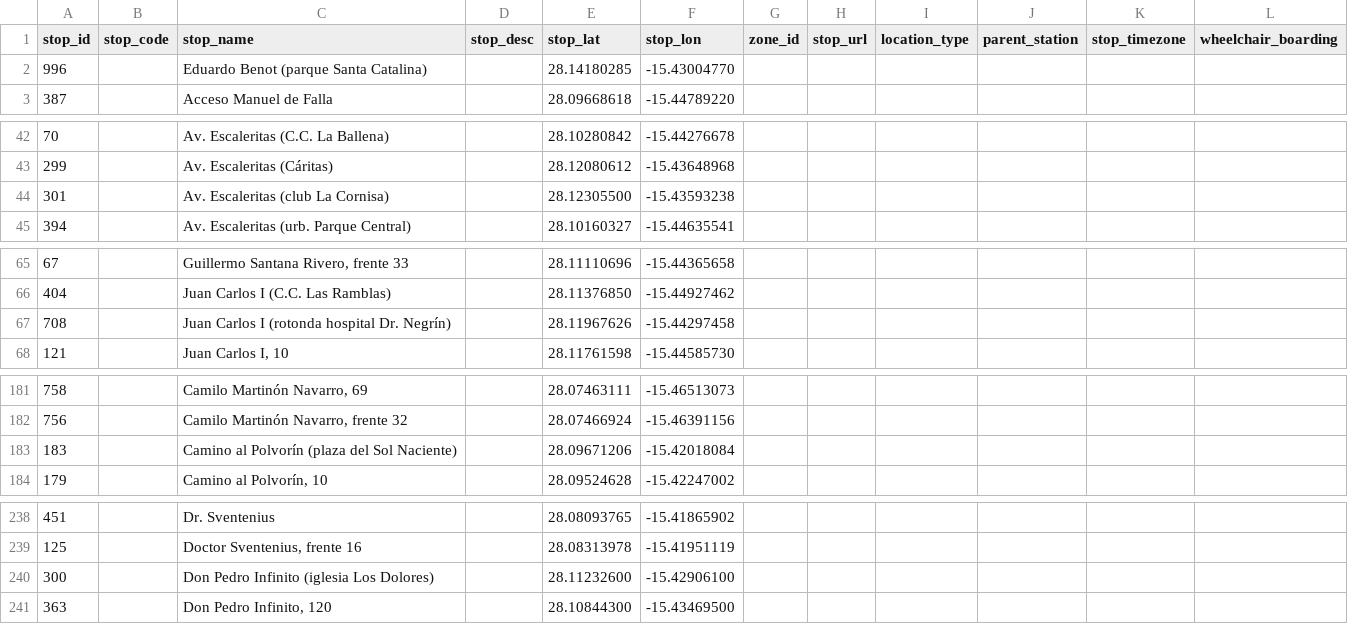
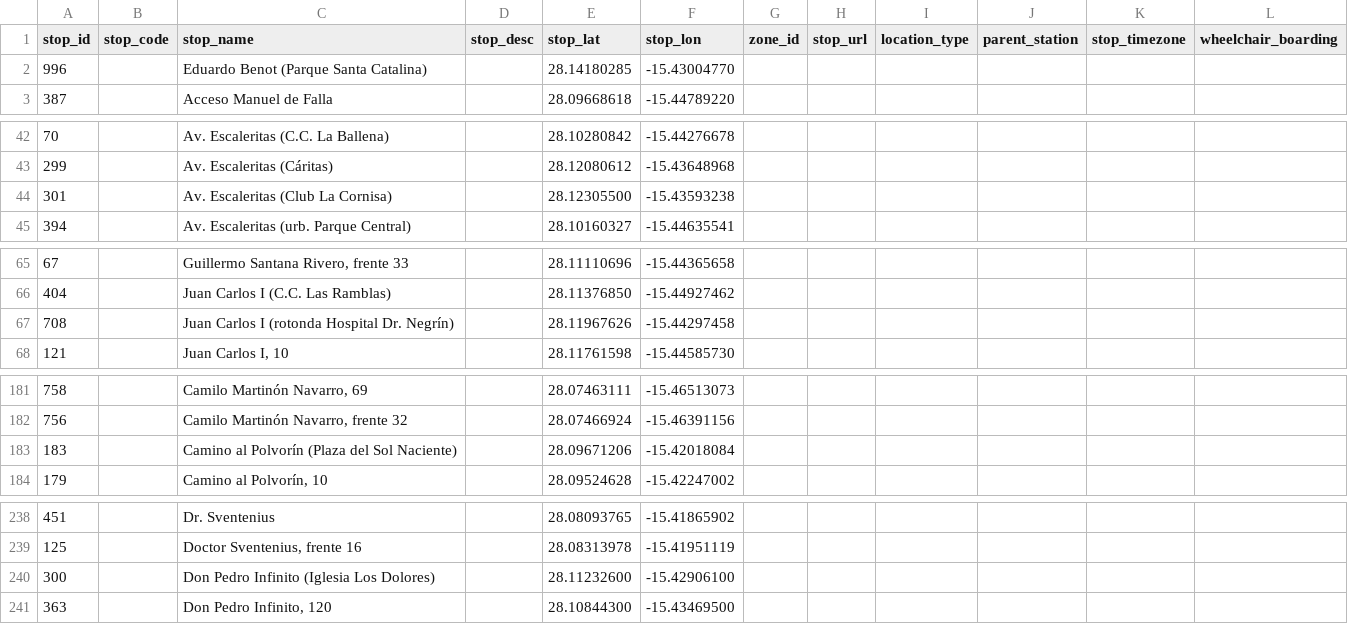
Before and after one commit to Vicente015/tuparada, a CSV file: apps/server/src/data/transit/stops.csv, drawn as a sheet; only a part is shown, gaps mark what is left out; the diff covers the shown part only.

```diff
--- a/apps/server/src/data/transit/stops.csv
+++ b/apps/server/src/data/transit/stops.csv
@@ -1,3 +1,3 @@
 stop_id,stop_code,stop_name,stop_desc,stop_lat,stop_lon,zone_id,stop_url,location_type,parent_station,stop_timezone,wheelchair_boarding
-996,,"Eduardo Benot (parque Santa Catalina)",,28.14180285,-15.43004770,,,,,,
+996,,"Eduardo Benot (Parque Santa Catalina)",,28.14180285,-15.43004770,,,,,,
 387,,"Acceso Manuel de Falla",,28.09668618,-15.44789220,,,,,,
@@ -43,3 +43,3 @@ stop_id,stop_code,stop_name,stop_desc,stop_lat,stop_lon,zone_id,stop_url,locatio
 299,,"Av. Escaleritas (Cáritas)",,28.12080612,-15.43648968,,,,,,
-301,,"Av. Escaleritas (club La Cornisa)",,28.12305500,-15.43593238,,,,,,
+301,,"Av. Escaleritas (Club La Cornisa)",,28.12305500,-15.43593238,,,,,,
 394,,"Av. Escaleritas (urb. Parque Central)",,28.10160327,-15.44635541,,,,,,
@@ -66,3 +66,3 @@ stop_id,stop_code,stop_name,stop_desc,stop_lat,stop_lon,zone_id,stop_url,locatio
 404,,"Juan Carlos I (C.C. Las Ramblas)",,28.11376850,-15.44927462,,,,,,
-708,,"Juan Carlos I (rotonda hospital Dr. Negrín)",,28.11967626,-15.44297458,,,,,,
+708,,"Juan Carlos I (rotonda Hospital Dr. Negrín)",,28.11967626,-15.44297458,,,,,,
 121,,"Juan Carlos I, 10",,28.11761598,-15.44585730,,,,,,
@@ -182,3 +182,3 @@ stop_id,stop_code,stop_name,stop_desc,stop_lat,stop_lon,zone_id,stop_url,locatio
 756,,"Camilo Martinón Navarro, frente 32",,28.07466924,-15.46391156,,,,,,
-183,,"Camino al Polvorín (plaza del Sol Naciente)",,28.09671206,-15.42018084,,,,,,
+183,,"Camino al Polvorín (Plaza del Sol Naciente)",,28.09671206,-15.42018084,,,,,,
 179,,"Camino al Polvorín, 10",,28.09524628,-15.42247002,,,,,,
@@ -239,3 +239,3 @@ stop_id,stop_code,stop_name,stop_desc,stop_lat,stop_lon,zone_id,stop_url,locatio
 125,,"Doctor Sventenius, frente 16",,28.08313978,-15.41951119,,,,,,
-300,,"Don Pedro Infinito (iglesia Los Dolores)",,28.11232600,-15.42906100,,,,,,
+300,,"Don Pedro Infinito (Iglesia Los Dolores)",,28.11232600,-15.42906100,,,,,,
 363,,"Don Pedro Infinito, 120",,28.10844300,-15.43469500,,,,,,
```
Also changed, not shown: 3 added rows, 2 removed rows and 51 edited cells elsewhere in this file, apps/server/src/data/transit/calendar_dates.csv, apps/server/src/data/transit/trips.csv, 2 other files.
